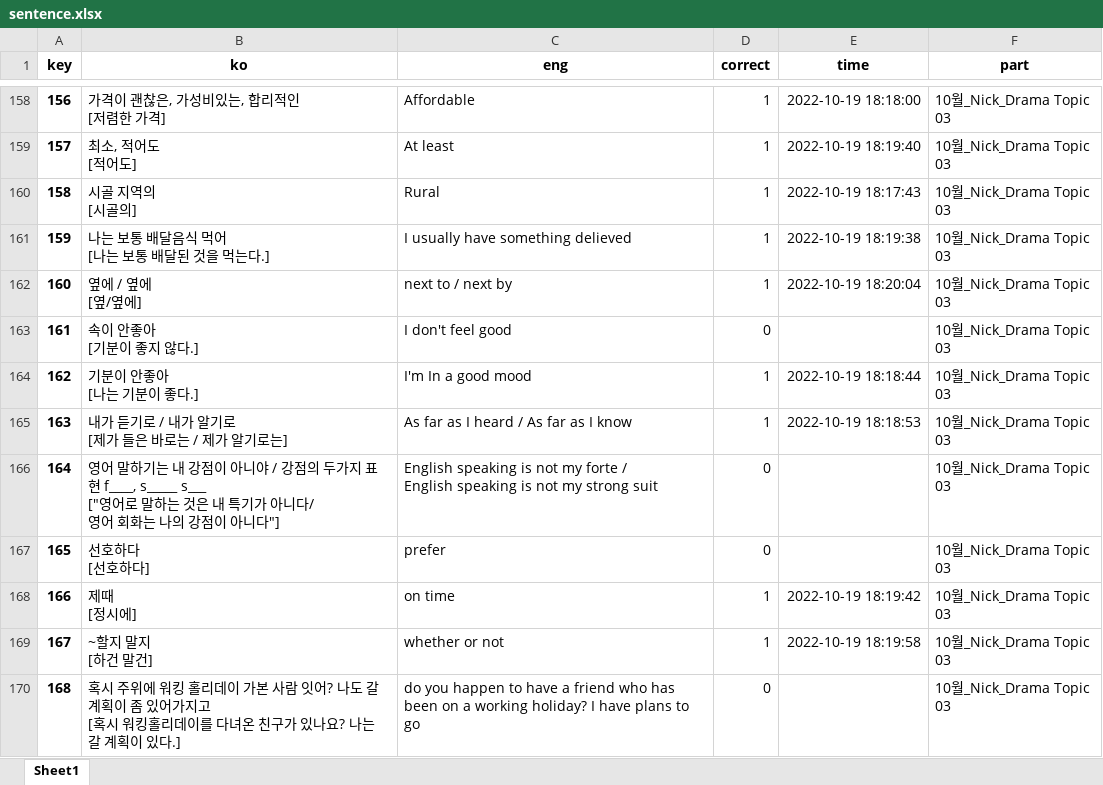
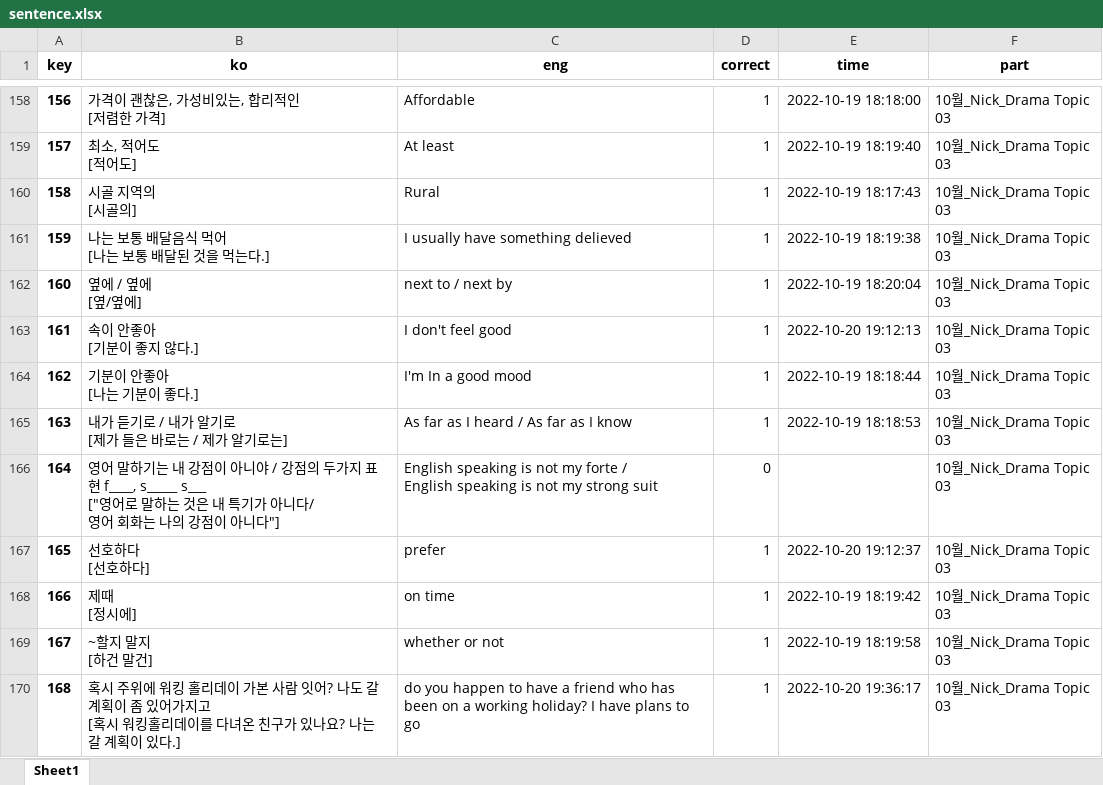
Before and after one commit to LHG4650/Memorizing_sentences, an Excel workbook: data/sentence.xlsx, sheet Sheet1, drawn as a sheet; only a part is shown, gaps mark what is left out; values as stored, in another font and other column widths than the file's, no borders; the diff covers the shown part only; the diff names each change by its address in the sheet, - before the commit and + after, or states it on an @@ line.

Commit message:
"1020 study"

```diff
--- a/data/sentence.xlsx (sheet Sheet1)
+++ b/data/sentence.xlsx (sheet Sheet1)
-D163 (correct): 0
+D163 (correct): 1
-E163 (time): (empty)
+E163 (time): 2022-10-20 19:12:13
-D167 (correct): 0
+D167 (correct): 1
-E167 (time): (empty)
+E167 (time): 2022-10-20 19:12:37
-D170 (correct): 0
+D170 (correct): 1
-E170 (time): (empty)
+E170 (time): 2022-10-20 19:36:17
```
Also changed, not shown: 15 edited cells elsewhere in this sheet.
